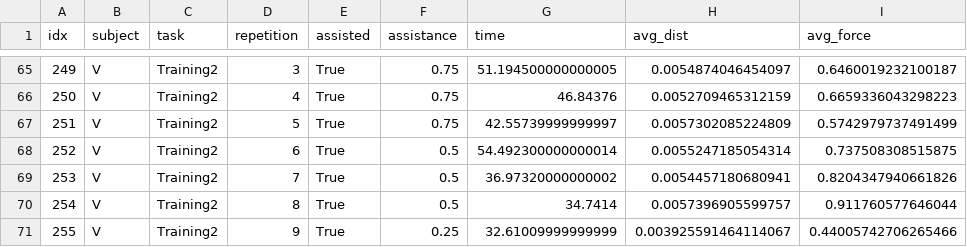
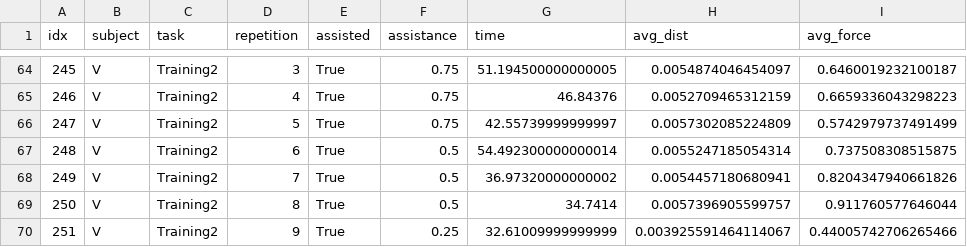
Before and after one commit to alberto-rota/Enhanched-Haptic-Training-for-Robotic-Assisted-Surgery, a CSV file: Assessment/Results/Training2.csv, drawn as a sheet; only a part is shown, gaps mark what is left out; the diff covers the shown part only.

```diff
--- a/Assessment/Results/Training2.csv
+++ b/Assessment/Results/Training2.csv
@@ -65,7 +64,7 @@ idx,subject,task,repetition,assisted,assistance,time,avg_dist,avg_force
-249,V,Training2,3,True,0.75,51.194500000000005,0.0054874046454097,0.6460019232100187
-250,V,Training2,4,True,0.75,46.84376,0.0052709465312159,0.6659336043298223
-251,V,Training2,5,True,0.75,42.55739999999997,0.0057302085224809,0.5742979737491499
-252,V,Training2,6,True,0.5,54.492300000000014,0.0055247185054314,0.737508308515875
-253,V,Training2,7,True,0.5,36.97320000000002,0.0054457180680941,0.8204347940661826
-254,V,Training2,8,True,0.5,34.7414,0.0057396905599757,0.911760577646044
-255,V,Training2,9,True,0.25,32.61009999999999,0.003925591464114067,0.44005742706265466
+245,V,Training2,3,True,0.75,51.194500000000005,0.0054874046454097,0.6460019232100187
+246,V,Training2,4,True,0.75,46.84376,0.0052709465312159,0.6659336043298223
+247,V,Training2,5,True,0.75,42.55739999999997,0.0057302085224809,0.5742979737491499
+248,V,Training2,6,True,0.5,54.492300000000014,0.0055247185054314,0.737508308515875
+249,V,Training2,7,True,0.5,36.97320000000002,0.0054457180680941,0.8204347940661826
+250,V,Training2,8,True,0.5,34.7414,0.0057396905599757,0.911760577646044
+251,V,Training2,9,True,0.25,32.61009999999999,0.003925591464114067,0.44005742706265466
```
Also changed, not shown: 1 removed row and 26 edited cells elsewhere in this file, Assessment/Results/Training1.csv, Assessment/Results/Training3.csv, 24 other files.
